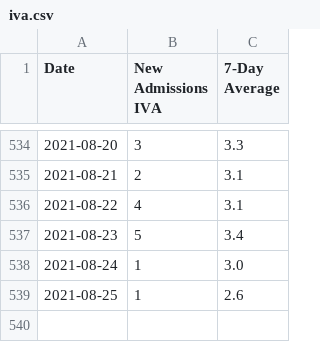
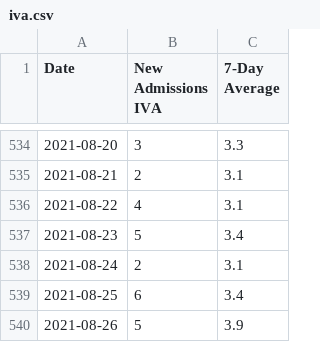
Before and after one commit to covidxix/csvdata, a CSV file: iva.csv, drawn as a sheet; only a part is shown, gaps mark what is left out.

```diff
--- a/iva.csv
+++ b/iva.csv
@@ -537,3 +537,4 @@ Date,New Admissions IVA,7-Day Average
 2021-08-23,5,3.4
-2021-08-24,1,3.0
-2021-08-25,1,2.6
+2021-08-24,2,3.1
+2021-08-25,6,3.4
+2021-08-26,5,3.9
```
Also changed, not shown: days.csv, deaths.csv, 9 other files.
